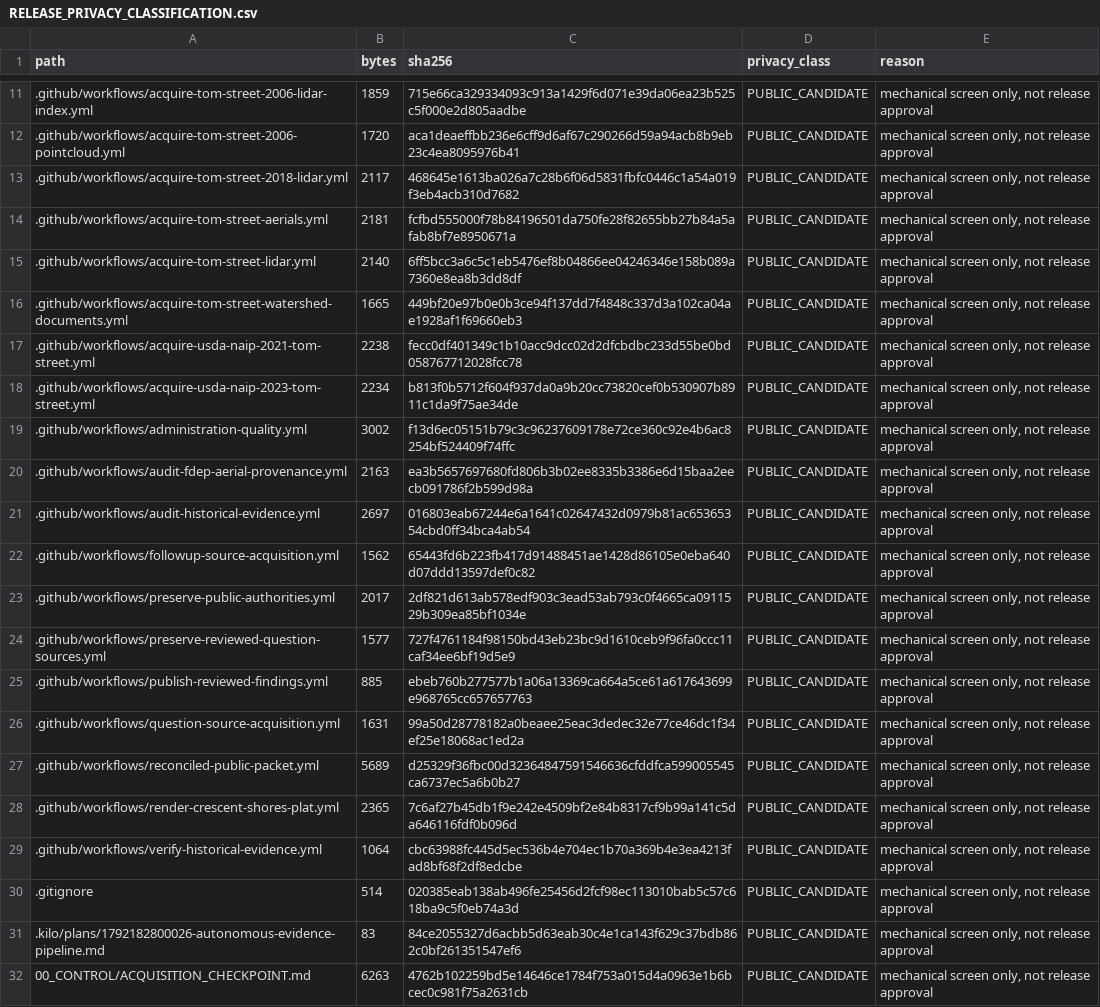
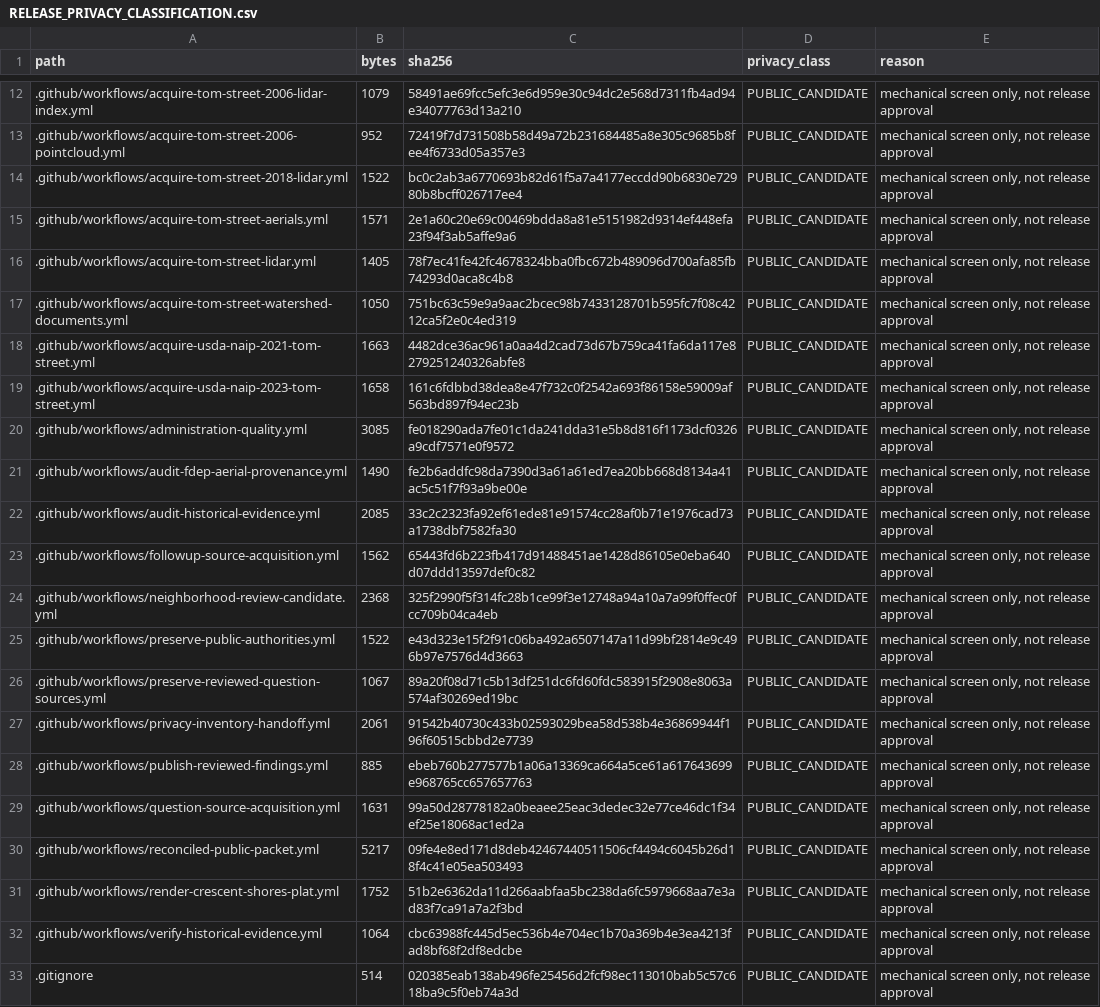
Before and after one commit to dthompsonfl/tom.street.drainage, a CSV file: 00_CONTROL/RELEASE_PRIVACY_CLASSIFICATION.csv, drawn as a sheet; only a part is shown, gaps mark what is left out; the shorter side is filled out with more unchanged rows; addresses are those after the commit; the diff covers the shown part only; the diff names each change by its address in the sheet, - before the commit and + after, or states it on an @@ line.

Commit message:
chore: reconcile complete privacy path/checksum inventory to reviewed main tree

```diff
--- a/00_CONTROL/RELEASE_PRIVACY_CLASSIFICATION.csv
+++ b/00_CONTROL/RELEASE_PRIVACY_CLASSIFICATION.csv
-B12 (bytes): 1859
+B12 (bytes): 1079
-C12 (sha256): 715e66ca329334093c913a1429f6d071e39da06ea23b525c5f000e2d805aadbe
+C12 (sha256): 58491ae69fcc5efc3e6d959e30c94dc2e568d7311fb4ad94e34077763d13a210
-B13 (bytes): 1720
+B13 (bytes): 952
-C13 (sha256): aca1deaeffbb236e6cff9d6af67c290266d59a94acb8b9eb23c4ea8095976b41
+C13 (sha256): 72419f7d731508b58d49a72b231684485a8e305c9685b8fee4f6733d05a357e3
-B14 (bytes): 2117
+B14 (bytes): 1522
-C14 (sha256): 468645e1613ba026a7c28b6f06d5831fbfc0446c1a54a019f3eb4acb310d7682
+C14 (sha256): bc0c2ab3a6770693b82d61f5a7a4177eccdd90b6830e72980b8bcff026717ee4
-B15 (bytes): 2181
+B15 (bytes): 1571
-C15 (sha256): fcfbd555000f78b84196501da750fe28f82655bb27b84a5afab8bf7e8950671a
+C15 (sha256): 2e1a60c20e69c00469bdda8a81e5151982d9314ef448efa23f94f3ab5affe9a6
-B16 (bytes): 2140
+B16 (bytes): 1405
-C16 (sha256): 6ff5bcc3a6c5c1eb5476ef8b04866ee04246346e158b089a7360e8ea8b3dd8df
+C16 (sha256): 78f7ec41fe42fc4678324bba0fbc672b489096d700afa85fb74293d0aca8c4b8
-B17 (bytes): 1665
+B17 (bytes): 1050
-C17 (sha256): 449bf20e97b0e0b3ce94f137dd7f4848c337d3a102ca04ae1928af1f69660eb3
+C17 (sha256): 751bc63c59e9a9aac2bcec98b7433128701b595fc7f08c4212ca5f2e0c4ed319
-B18 (bytes): 2238
+B18 (bytes): 1663
-C18 (sha256): fecc0df401349c1b10acc9dcc02d2dfcbdbc233d55be0bd058767712028fcc78
+C18 (sha256): 4482dce36ac961a0aa4d2cad73d67b759ca41fa6da117e8279251240326abfe8
-B19 (bytes): 2234
+B19 (bytes): 1658
-C19 (sha256): b813f0b5712f604f937da0a9b20cc73820cef0b530907b8911c1da9f75ae34de
+C19 (sha256): 161c6fdbbd38dea8e47f732c0f2542a693f86158e59009af563bd897f94ec23b
-B20 (bytes): 3002
+B20 (bytes): 3085
-C20 (sha256): f13d6ec05151b79c3c96237609178e72ce360c92e4b6ac8254bf524409f74ffc
+C20 (sha256): fe018290ada7fe01c1da241dda31e5b8d816f1173dcf0326a9cdf7571e0f9572
-B21 (bytes): 2163
+B21 (bytes): 1490
-C21 (sha256): ea3b5657697680fd806b3b02ee8335b3386e6d15baa2eecb091786f2b599d98a
+C21 (sha256): fe2b6addfc98da7390d3a61a61ed7ea20bb668d8134a41ac5c51f7f93a9be00e
-B22 (bytes): 2697
+B22 (bytes): 2085
-C22 (sha256): 016803eab67244e6a1641c02647432d0979b81ac65365354cbd0ff34bca4ab54
+C22 (sha256): 33c2c2323fa92ef61ede81e91574cc28af0b71e1976cad73a1738dbf7582fa30
+row 24: .github/workflows/neighborhood-review-candidate.yml | 2368 | 325f2990f5f314fc28b1ce99f3e12748a94a10a7a99f0ffec0fcc709b04ca4eb | PUBLIC_CANDIDATE | mechanical screen only, not release approval
-B25 (bytes): 2017
+B25 (bytes): 1522
-C25 (sha256): 2df821d613ab578edf903c3ead53ab793c0f4665ca0911529b309ea85bf1034e
+C25 (sha256): e43d323e15f2f91c06ba492a6507147a11d99bf2814e9c496b97e7576d4d3663
-B26 (bytes): 1577
+B26 (bytes): 1067
-C26 (sha256): 727f4761184f98150bd43eb23bc9d1610ceb9f96fa0ccc11caf34ee6bf19d5e9
+C26 (sha256): 89a20f08d71c5b13df251dc6fd60fdc583915f2908e8063a574af30269ed19bc
+row 27: .github/workflows/privacy-inventory-handoff.yml | 2061 | 91542b40730c433b02593029bea58d538b4e36869944f196f60515cbbd2e7739 | PUBLIC_CANDIDATE | mechanical screen only, not release approval
-B30 (bytes): 5689
+B30 (bytes): 5217
-C30 (sha256): d25329f36fbc00d32364847591546636cfddfca599005545ca6737ec5a6b0b27
+C30 (sha256): 09fe4e8ed171d8deb42467440511506cf4494c6045b26d18f4c41e05ea503493
-B31 (bytes): 2365
+B31 (bytes): 1752
-C31 (sha256): 7c6af27b45db1f9e242e4509bf2e84b8317cf9b99a141c5da646116fdf0b096d
+C31 (sha256): 51b2e6362da11d266aabfaa5bc238da6fc5979668aa7e3ad83f7ca91a7a2f3bd
```
Also changed, not shown: 17 added rows and 16 edited cells elsewhere in this file.
